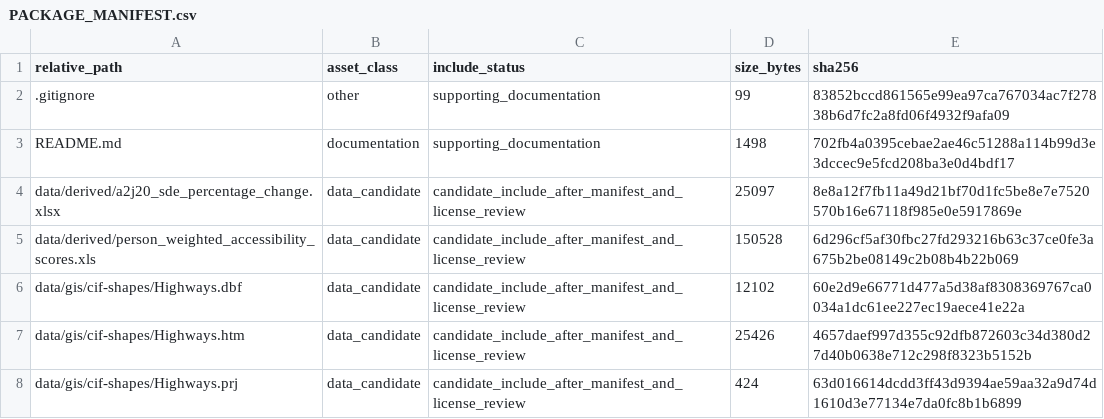
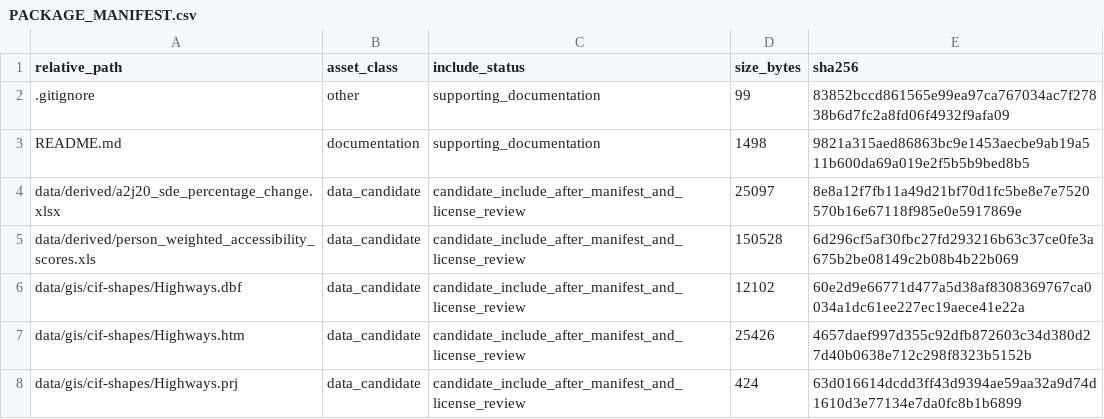
Before and after one commit to dlevinson/paper-2017-09-the-city-is-flatter-changing-patterns-of-job-and-labor-access, a CSV file: PACKAGE_MANIFEST.csv, drawn as a sheet; only a part is shown.

Commit message:
Refresh package metadata after upload routing

```diff
--- a/PACKAGE_MANIFEST.csv
+++ b/PACKAGE_MANIFEST.csv
@@ -2,3 +2,3 @@ relative_path,asset_class,include_status,size_bytes,sha256
 .gitignore,other,supporting_documentation,99,83852bccd861565e99ea97ca767034ac7f27838b6d7fc2a8fd06f4932f9afa09
-README.md,documentation,supporting_documentation,1498,702fb4a0395cebae2ae46c51288a114b99d3e3dccec9e5fcd208ba3e0d4bdf17
+README.md,documentation,supporting_documentation,1498,9821a315aed86863bc9e1453aecbe9ab19a511b600da69a019e2f5b5b9bed8b5
 data/derived/a2j20_sde_percentage_change.xlsx,data_candidate,candidate_include_after_manifest_and_license_review,25097,8e8a12f7fb11a49d21bf70d1fc5be8e7e7520570b16e67118f985e0e5917869e
```
Also changed, not shown: 3 other files.
